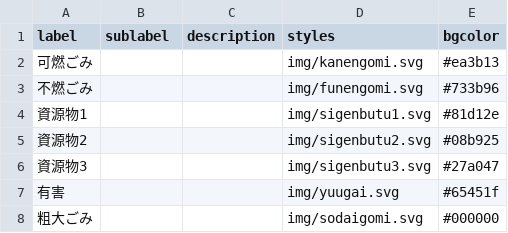
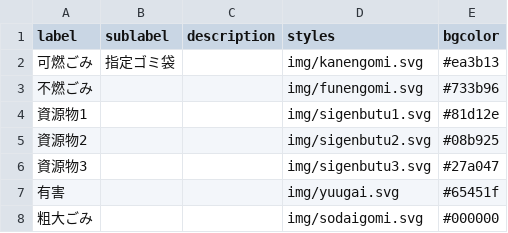
Before and after one commit to shimonn1/5374, a CSV file: data/description.csv, drawn as a sheet.

```diff
--- a/data/description.csv
+++ b/data/description.csv
@@ -1,3 +1,3 @@
 label,sublabel,description,styles,bgcolor
-可燃ごみ,,,img/kanengomi.svg,#ea3b13
+可燃ごみ,指定ゴミ袋,,img/kanengomi.svg,#ea3b13
 不燃ごみ,,,img/funengomi.svg,#733b96
```
